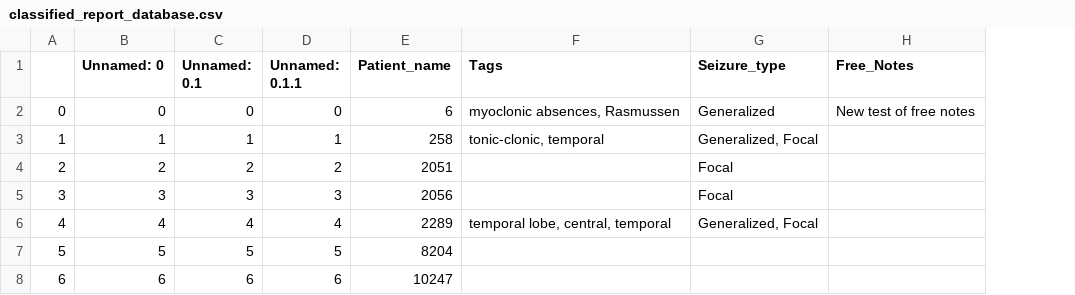
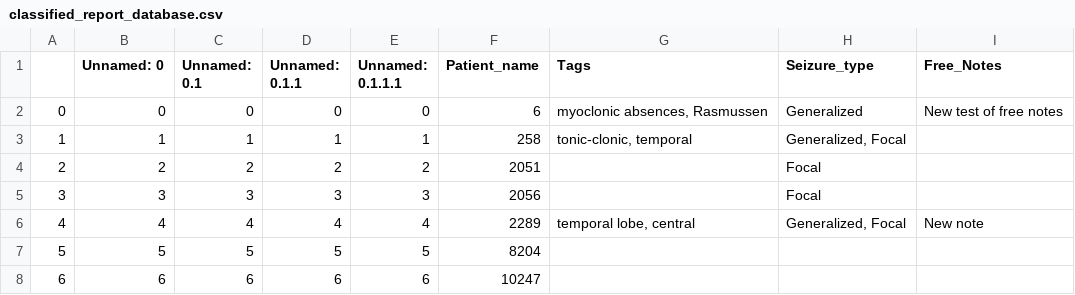
Before and after one commit to alexisgcomte/epilepsy_classification_assisting_tool, a CSV file: data/classified_reports/classified_report_database.csv, drawn as a sheet; addresses are those after the commit; the diff names each change by its address in the sheet, - before the commit and + after, or states it on an @@ line.

```diff
--- a/data/classified_reports/classified_report_database.csv
+++ b/data/classified_reports/classified_report_database.csv
+column E (Unnamed: 0.1.1.1), rows 2-8: 0 | 1 | 2 | 3 | 4 | 5 | 6
-G6 (Tags): temporal lobe, central, temporal
+G6 (Tags): temporal lobe, central
-I6 (Free_Notes): (empty)
+I6 (Free_Notes): New note
```
Also changed, not shown: 1 other file.
